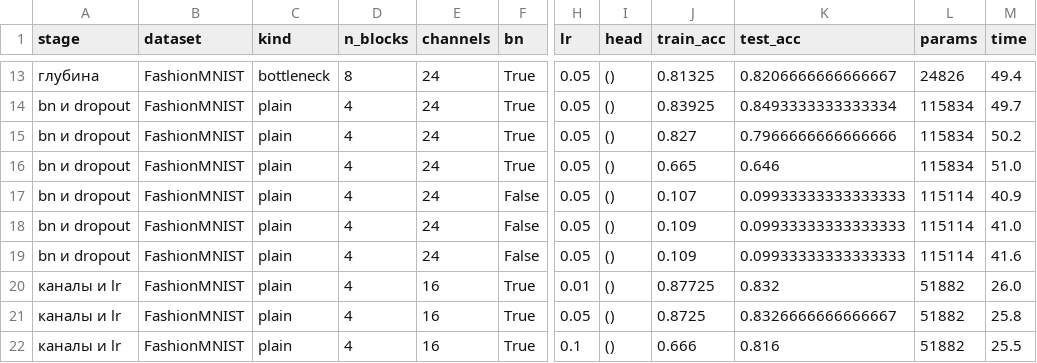
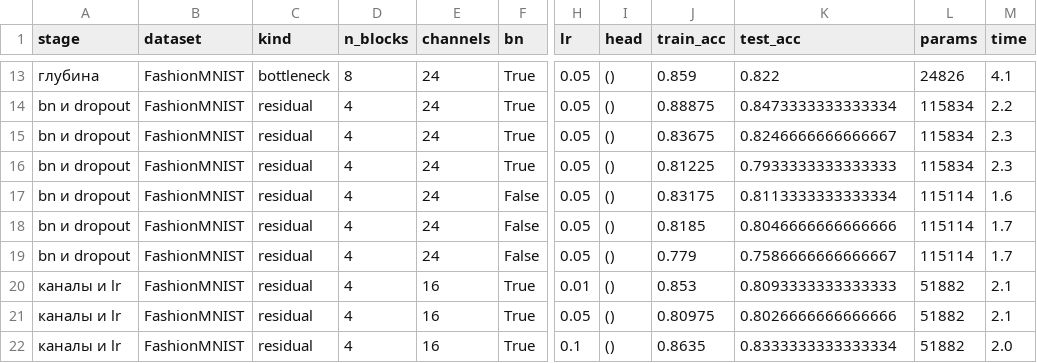
Before and after one commit to UsusCimex/NSU_DeepLearning, a CSV file: labs/lab-07-resnet/results.csv, drawn as a sheet; only a part is shown, gaps mark what is left out; the diff covers the shown part only; the diff names each change by its address in the sheet, - before the commit and + after, or states it on an @@ line.

```diff
--- a/labs/lab-07-resnet/results.csv
+++ b/labs/lab-07-resnet/results.csv
-J13 (train_acc): 0.81325
+J13 (train_acc): 0.859
-K13 (test_acc): 0.8206666666666667
+K13 (test_acc): 0.822
-M13 (time): 49.4
+M13 (time): 4.1
-C14:C22 (kind): plain
+C14:C22 (kind): residual
-J14 (train_acc): 0.83925
+J14 (train_acc): 0.88875
-K14 (test_acc): 0.8493333333333334
+K14 (test_acc): 0.8473333333333334
-M14 (time): 49.7
+M14 (time): 2.2
-J15 (train_acc): 0.827
+J15 (train_acc): 0.83675
-K15 (test_acc): 0.7966666666666666
+K15 (test_acc): 0.8246666666666667
-M15 (time): 50.2
+M15 (time): 2.3
-J16 (train_acc): 0.665
+J16 (train_acc): 0.81225
-K16 (test_acc): 0.646
+K16 (test_acc): 0.7933333333333333
-M16 (time): 51.0
+M16 (time): 2.3
-J17 (train_acc): 0.107
+J17 (train_acc): 0.83175
-K17 (test_acc): 0.09933333333333333
+K17 (test_acc): 0.8113333333333334
-M17 (time): 40.9
+M17 (time): 1.6
-J18 (train_acc): 0.109
+J18 (train_acc): 0.8185
-K18 (test_acc): 0.09933333333333333
+K18 (test_acc): 0.8046666666666666
-M18 (time): 41.0
+M18 (time): 1.7
-J19 (train_acc): 0.109
+J19 (train_acc): 0.779
-K19 (test_acc): 0.09933333333333333
+K19 (test_acc): 0.7586666666666667
-M19 (time): 41.6
+M19 (time): 1.7
-J20 (train_acc): 0.87725
+J20 (train_acc): 0.853
-K20 (test_acc): 0.832
+K20 (test_acc): 0.8093333333333333
-M20 (time): 26.0
+M20 (time): 2.1
-J21 (train_acc): 0.8725
+J21 (train_acc): 0.80975
-K21 (test_acc): 0.8326666666666667
+K21 (test_acc): 0.8026666666666666
-M21 (time): 25.8
+M21 (time): 2.1
-J22 (train_acc): 0.666
+J22 (train_acc): 0.8635
-K22 (test_acc): 0.816
+K22 (test_acc): 0.8333333333333334
-M22 (time): 25.5
+M22 (time): 2.0
```
Also changed, not shown: 84 edited cells elsewhere in this file, labs/lab-01-knn-raster/results.csv, labs/lab-03-poly-regression/results.csv, 13 other files.
